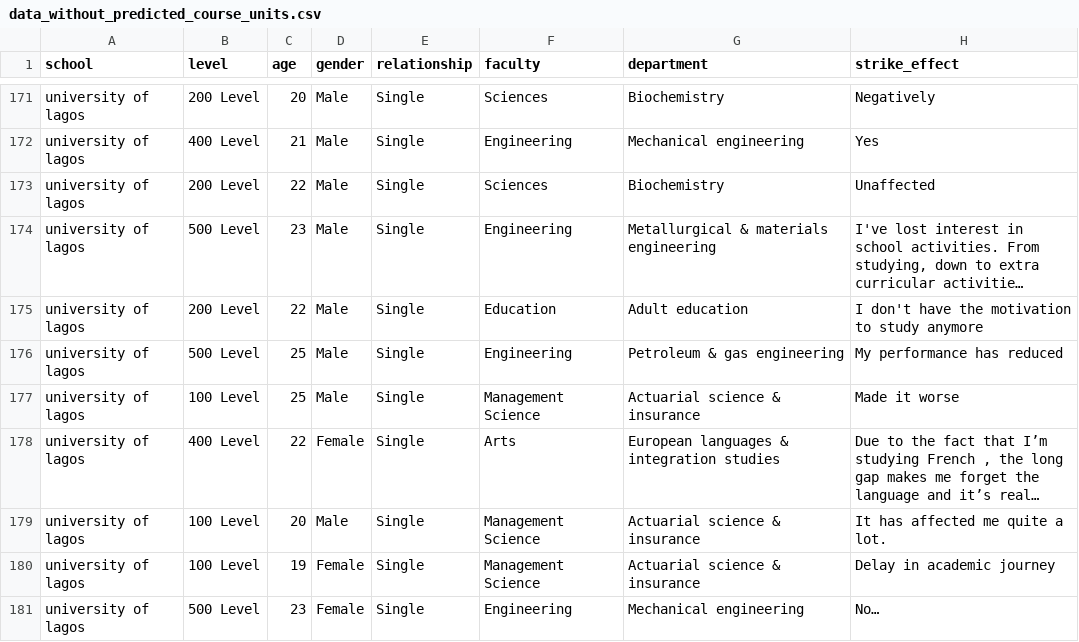
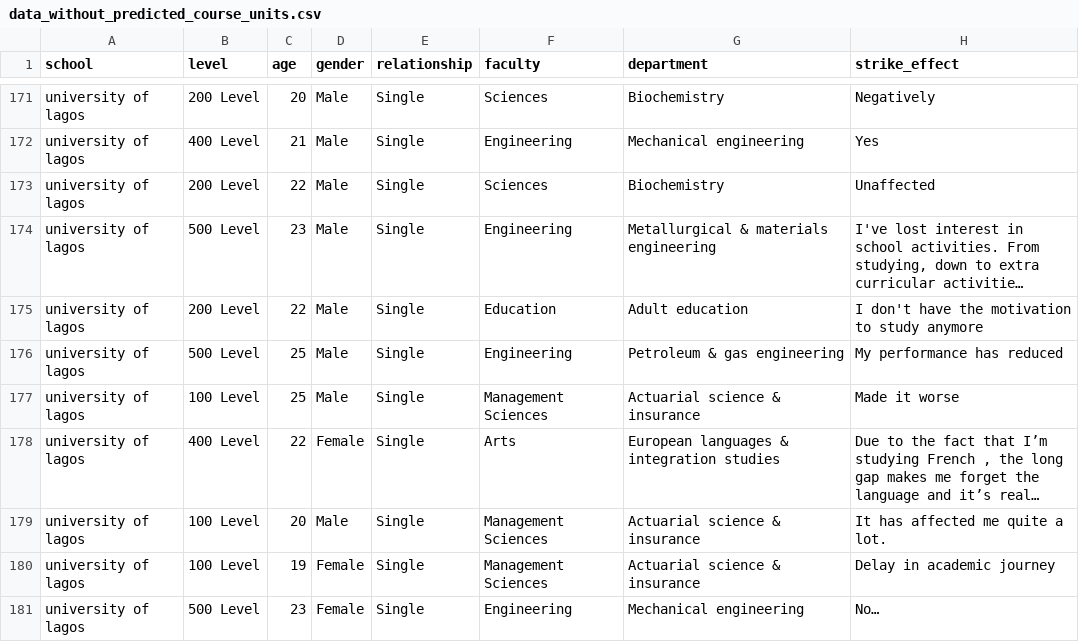
Before and after one commit to socratesjnr/asuu-strike-project, a CSV file: project-analysis/data/data_without_predicted_course_units.csv, drawn as a sheet; only a part is shown, gaps mark what is left out; long unchanged cells end in …; the diff covers the shown part only; the diff names each change by its address in the sheet, - before the commit and + after, or states it on an @@ line.

```diff
--- a/project-analysis/data/data_without_predicted_course_units.csv
+++ b/project-analysis/data/data_without_predicted_course_units.csv
-F177 (faculty): Management Science
+F177 (faculty): Management Sciences
-F179:F180 (faculty): Management Science
+F179:F180 (faculty): Management Sciences
```
Also changed, not shown: 23 edited cells elsewhere in this file, project-analysis/data/data_with_predicted_course_units.csv, project-analysis/data/incomplete_cgpa_only.csv, 3 other files.
